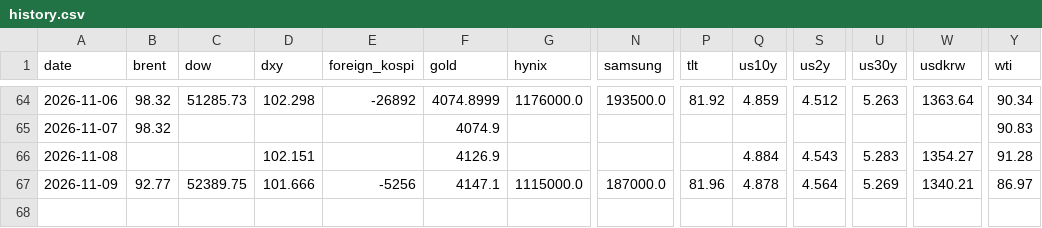
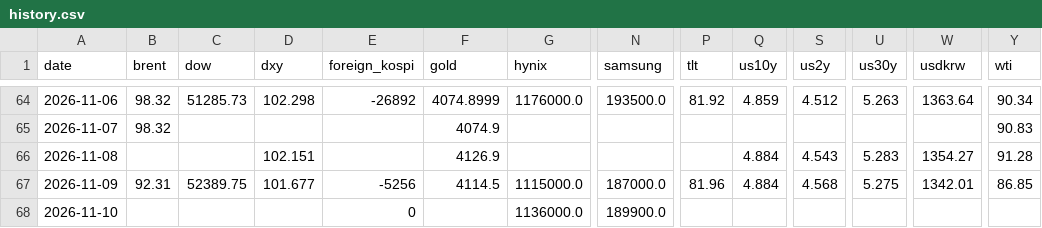
Before and after one commit to chkchp0702-spec/market-strategy-report, a CSV file: market/history.csv, drawn as a sheet; only a part is shown, gaps mark what is left out; rows hold the shown columns only; the diff names each change by its address in the sheet, - before the commit and + after, or states it on an @@ line.

```diff
--- a/market/history.csv
+++ b/market/history.csv
-B67 (brent): 92.77
+B67 (brent): 92.31
-D67 (dxy): 101.666
+D67 (dxy): 101.677
-F67 (gold): 4147.1
+F67 (gold): 4114.5
-Q67 (us10y): 4.878
+Q67 (us10y): 4.884
-S67 (us2y): 4.564
+S67 (us2y): 4.568
-U67 (us30y): 5.269
+U67 (us30y): 5.275
-W67 (usdkrw): 1340.21
+W67 (usdkrw): 1342.01
-Y67 (wti): 86.97
+Y67 (wti): 86.85
+row 68: 2026-11-10 |  |  |  | 0 |  | 1136000.0 | 189900.0
```
Also changed, not shown: 15 other files.
